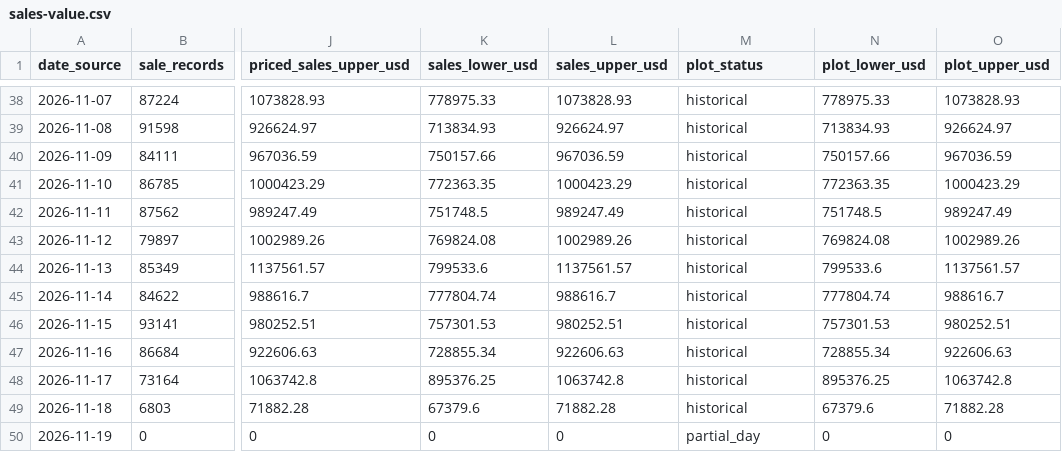
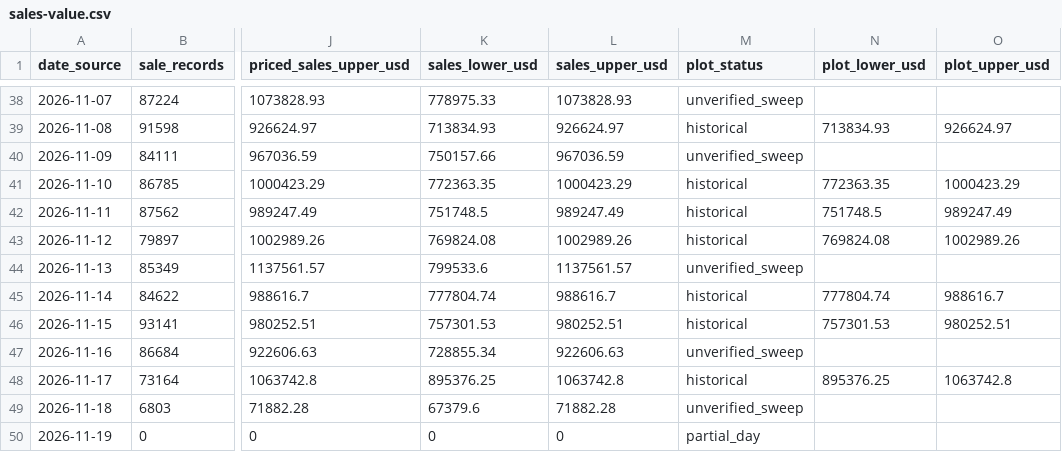
Before and after one commit to hanshanley/pokemon-tcg, a CSV file: reports/latest/sales-value.csv, drawn as a sheet; only a part is shown, gaps mark what is left out; the diff covers the shown part only; the diff names each change by its address in the sheet, - before the commit and + after, or states it on an @@ line.

Commit message:
Report sales only for dates backed by verified sweeps

```diff
--- a/reports/latest/sales-value.csv
+++ b/reports/latest/sales-value.csv
-M38 (plot_status): historical
+M38 (plot_status): unverified_sweep
-N38 (plot_lower_usd): 778975.33
+N38 (plot_lower_usd): (empty)
-O38 (plot_upper_usd): 1073828.93
+O38 (plot_upper_usd): (empty)
-M40 (plot_status): historical
+M40 (plot_status): unverified_sweep
-N40 (plot_lower_usd): 750157.66
+N40 (plot_lower_usd): (empty)
-O40 (plot_upper_usd): 967036.59
+O40 (plot_upper_usd): (empty)
-M44 (plot_status): historical
+M44 (plot_status): unverified_sweep
-N44 (plot_lower_usd): 799533.6
+N44 (plot_lower_usd): (empty)
-O44 (plot_upper_usd): 1137561.57
+O44 (plot_upper_usd): (empty)
-M47 (plot_status): historical
+M47 (plot_status): unverified_sweep
-N47 (plot_lower_usd): 728855.34
+N47 (plot_lower_usd): (empty)
-O47 (plot_upper_usd): 922606.63
+O47 (plot_upper_usd): (empty)
-M49 (plot_status): historical
+M49 (plot_status): unverified_sweep
-N49 (plot_lower_usd): 67379.6
+N49 (plot_lower_usd): (empty)
-O49 (plot_upper_usd): 71882.28
+O49 (plot_upper_usd): (empty)
-N50 (plot_lower_usd): 0
+N50 (plot_lower_usd): (empty)
-O50 (plot_upper_usd): 0
+O50 (plot_upper_usd): (empty)
```
Also changed, not shown: 94 edited cells elsewhere in this file, 15 other files.
